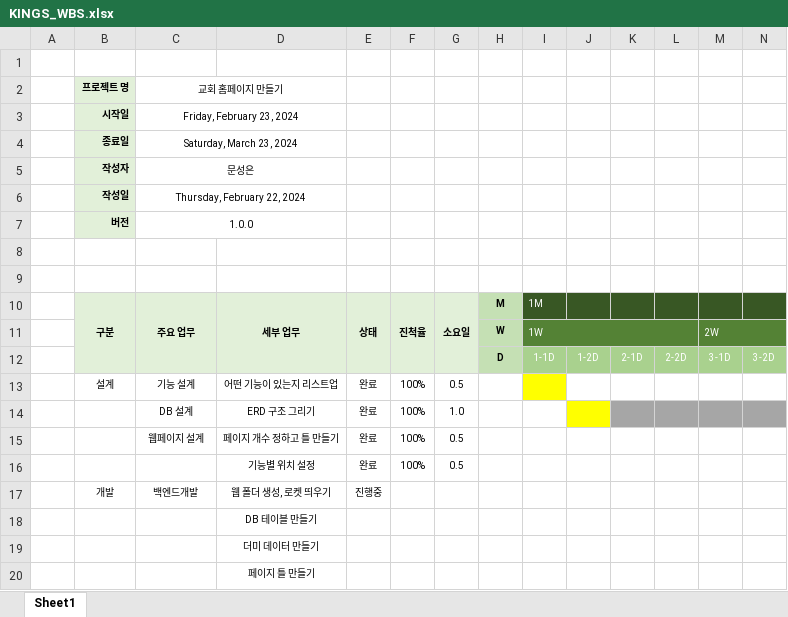
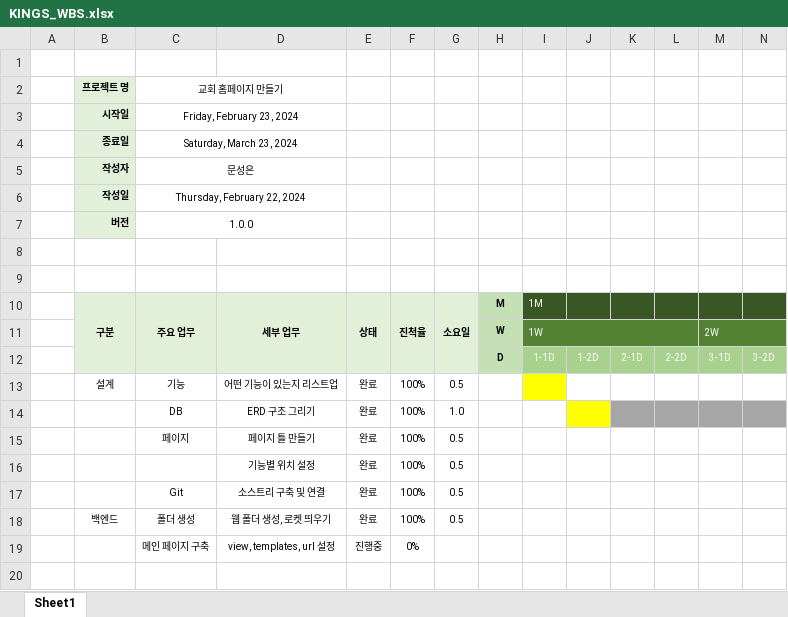
Before and after one commit to MUNSEONGEUN/KINGS, an Excel workbook: KINGS_WBS.xlsx, sheet Sheet1, drawn as a sheet; only a part is shown; values as stored, in another font and other column widths than the file's, no borders; removed rows and columns are numbered as before the commit, all else as after; rows hold the shown columns only; the diff names each change by its address in the sheet, - before the commit and + after, or states it on an @@ line.

Commit message:
4일차 마지막 WBS 수정입니다.
칸채우고 내일 할 것들 적어서 올렸습니다.
다음부턴 WBS 커밋 마지막에 따로 올리겠습니다.

```diff
--- a/KINGS_WBS.xlsx (sheet Sheet1)
+++ b/KINGS_WBS.xlsx (sheet Sheet1)
-C13: 기능 설계
+C13: 기능
-C14: DB 설계
+C14: DB
-C15: 웹페이지 설계
+C15: 페이지
-D15: 페이지 개수 정하고 틀 만들기
+D15: 페이지 틀 만들기
-row 17:  | 개발 | 백엔드개발 | 웹 폴더 생성, 로켓 띄우기 | 진행중
-row 18:  |  |  | DB 테이블 만들기
-row 19:  |  |  | 더미 데이터 만들기
-row 20:  |  |  | 페이지 틀 만들기
+row 17:  |  | Git | 소스트리 구축 및 연결 | 완료 | 100% | 0.5
+row 18:  | 백엔드 | 폴더 생성 | 웹 폴더 생성, 로켓 띄우기 | 완료 | 100% | 0.5
+row 19:  |  | 메인 페이지 구축 | view, templates, url 설정 | 진행중 | 0%
```
